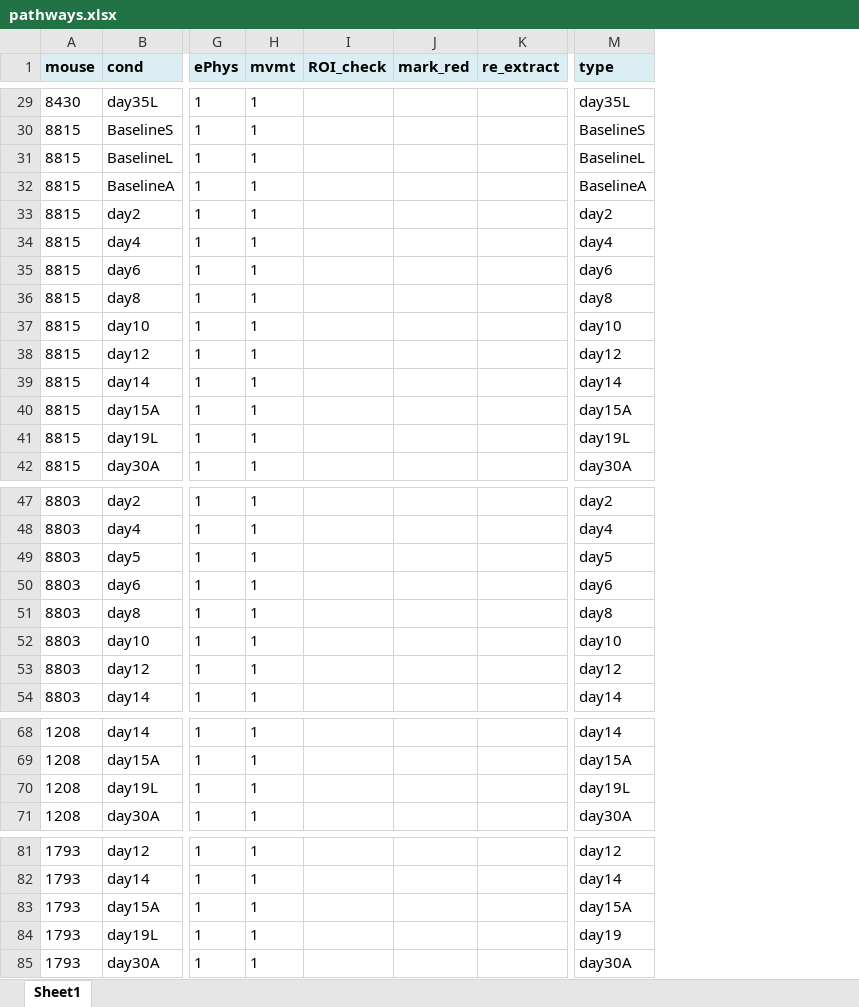
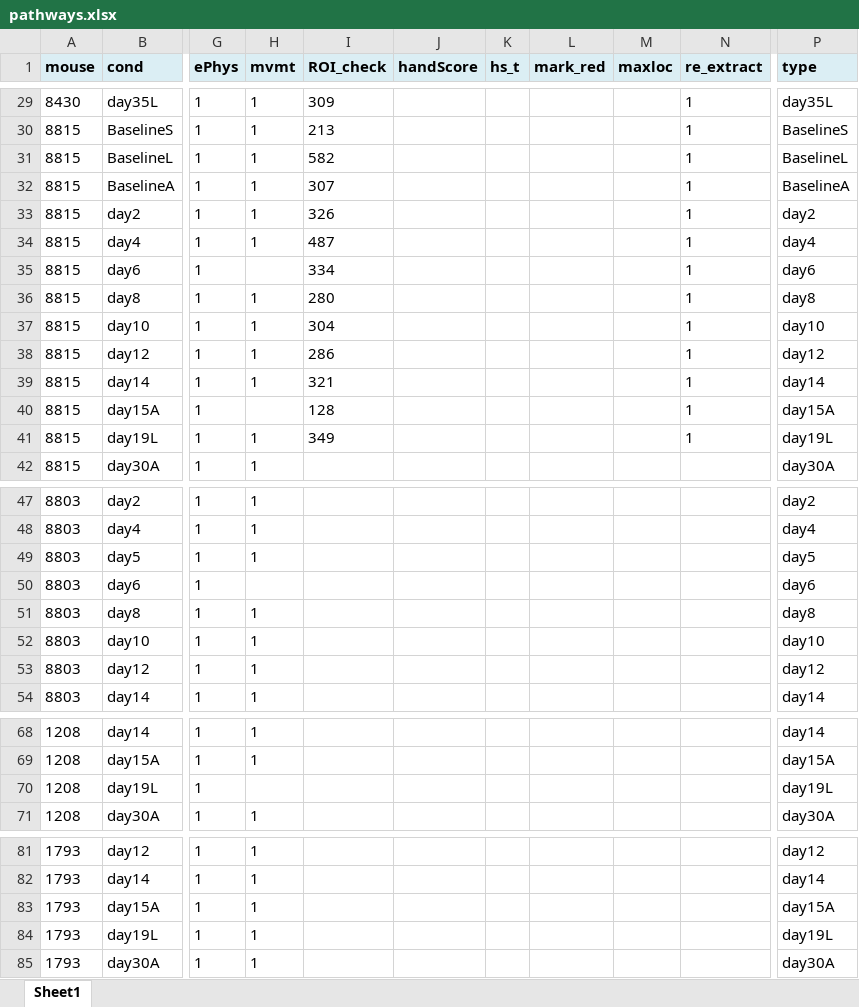
Before and after one commit to dz256/PreProcessing, an Excel workbook: new_data/pathways.xlsx, sheet Sheet1, drawn as a sheet; only a part is shown, gaps mark what is left out; values as stored, in another font and other column widths than the file's, no borders; addresses are those after the commit; the diff covers the shown part only; the diff names each change by its address in the sheet, - before the commit and + after, or states it on an @@ line.

```diff
--- a/new_data/pathways.xlsx (sheet Sheet1)
+++ b/new_data/pathways.xlsx (sheet Sheet1)
+column J (handScore), empty
+column K (hs_t), empty
+column M (maxloc), empty
-I29 (ROI_check): (empty)
+I29 (ROI_check): 309
-N29:N41 (re_extract): (empty)
+N29:N41 (re_extract): 1
-I30 (ROI_check): (empty)
+I30 (ROI_check): 213
-I31 (ROI_check): (empty)
+I31 (ROI_check): 582
-I32 (ROI_check): (empty)
+I32 (ROI_check): 307
-I33 (ROI_check): (empty)
+I33 (ROI_check): 326
-I34 (ROI_check): (empty)
+I34 (ROI_check): 487
-H35 (mvmt): 1
+H35 (mvmt): (empty)
-I35 (ROI_check): (empty)
+I35 (ROI_check): 334
-I36 (ROI_check): (empty)
+I36 (ROI_check): 280
-I37 (ROI_check): (empty)
+I37 (ROI_check): 304
-I38 (ROI_check): (empty)
+I38 (ROI_check): 286
-I39 (ROI_check): (empty)
+I39 (ROI_check): 321
-H40 (mvmt): 1
+H40 (mvmt): (empty)
-I40 (ROI_check): (empty)
+I40 (ROI_check): 128
-I41 (ROI_check): (empty)
+I41 (ROI_check): 349
-H50 (mvmt): 1
+H50 (mvmt): (empty)
-H70 (mvmt): 1
+H70 (mvmt): (empty)
-P84 (type): day19
+P84 (type): day19L
```
Also changed, not shown: 47 edited cells elsewhere in this sheet, 11 other files.
